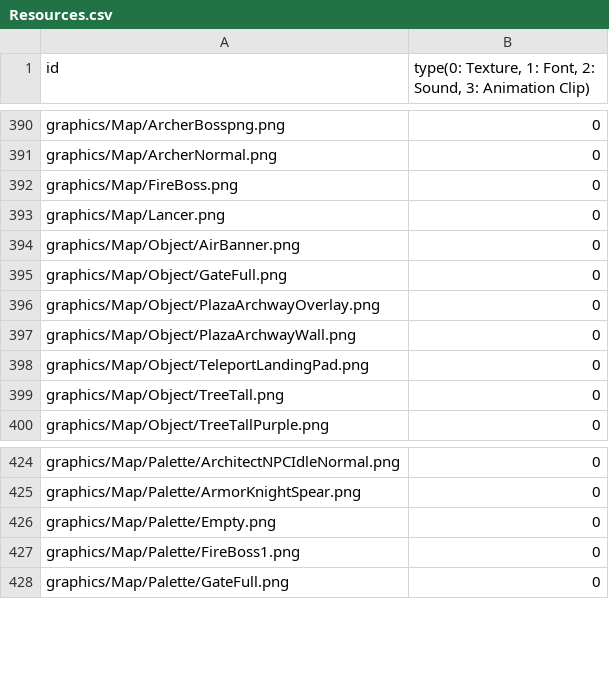
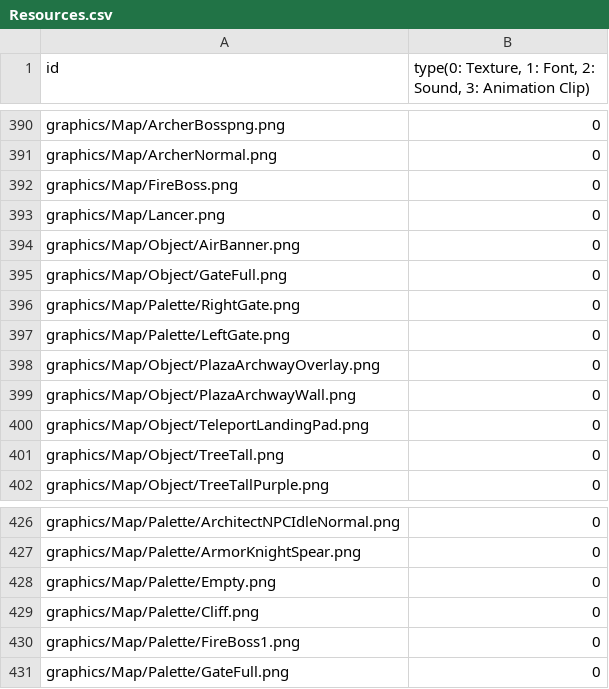
Before and after one commit to MinWooPark98/SFML_TeamProject, a CSV file: WizardOfLegend/WizardOfLegend-bin/Resources.csv, drawn as a sheet; only a part is shown, gaps mark what is left out.

```diff
--- a/WizardOfLegend/WizardOfLegend-bin/Resources.csv
+++ b/WizardOfLegend/WizardOfLegend-bin/Resources.csv
@@ -395,2 +395,4 @@ graphics/Map/Object/AirBanner.png,0
 graphics/Map/Object/GateFull.png,0
+graphics/Map/Palette/RightGate.png,0
+graphics/Map/Palette/LeftGate.png,0
 graphics/Map/Object/PlazaArchwayOverlay.png,0
@@ -426,2 +428,3 @@ graphics/Map/Palette/ArmorKnightSpear.png,0
 graphics/Map/Palette/Empty.png,0
+graphics/Map/Palette/Cliff.png,0
 graphics/Map/Palette/FireBoss1.png,0
```
Also changed, not shown: 25 other files.
